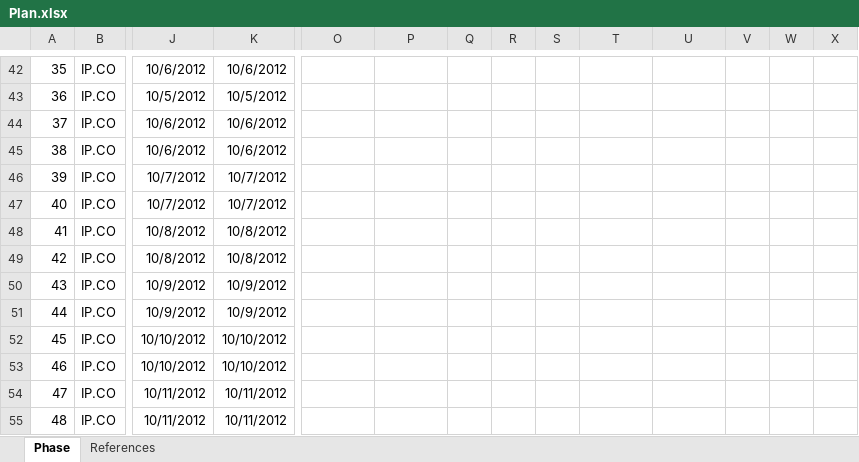
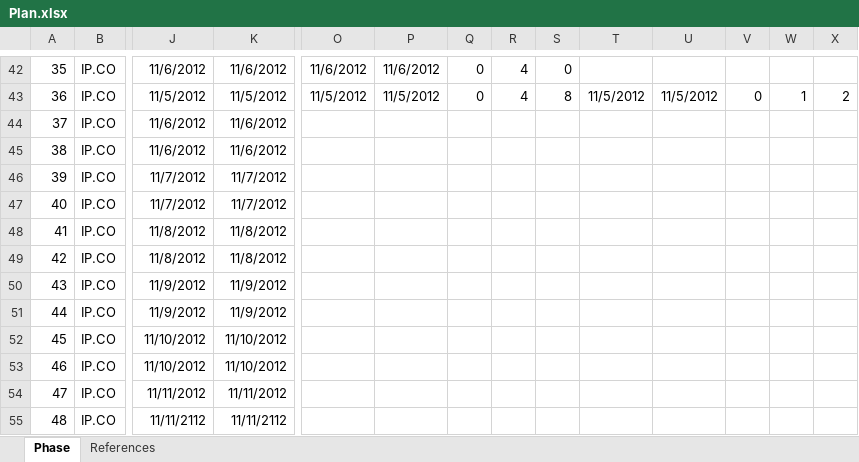
Before and after one commit to hieu292/dt-online-judge, an Excel workbook: Plan/Plan.xlsx, sheet Phase, drawn as a sheet; only a part is shown, gaps mark what is left out; values as stored, in another font and other column widths than the file's, no borders; the diff covers the shown part only; the diff names each change by its address in the sheet, - before the commit and + after, or states it on an @@ line.

```diff
--- a/Plan/Plan.xlsx (sheet Phase)
+++ b/Plan/Plan.xlsx (sheet Phase)
-J42: 10/6/2012
+J42: 11/6/2012
-K42: 10/6/2012
+K42: 11/6/2012
-O42: (empty)
+O42: 11/6/2012
-P42: (empty)
+P42: 11/6/2012
-Q42:Q43: (empty)
+Q42:Q43: 0
-R42:R43: (empty)
+R42:R43: 4
-S42: (empty)
+S42: 0
-J43: 10/5/2012
+J43: 11/5/2012
-K43: 10/5/2012
+K43: 11/5/2012
-O43: (empty)
+O43: 11/5/2012
-P43: (empty)
+P43: 11/5/2012
-S43: (empty)
+S43: 8
-T43: (empty)
+T43: 11/5/2012
-U43: (empty)
+U43: 11/5/2012
-V43: (empty)
+V43: 0
-W43: (empty)
+W43: 1
-X43: (empty)
+X43: 2
-J44:J45: 10/6/2012
+J44:J45: 11/6/2012
-K44:K45: 10/6/2012
+K44:K45: 11/6/2012
-J46:J47: 10/7/2012
+J46:J47: 11/7/2012
-K46:K47: 10/7/2012
+K46:K47: 11/7/2012
-J48:J49: 10/8/2012
+J48:J49: 11/8/2012
-K48:K49: 10/8/2012
+K48:K49: 11/8/2012
-J50:J51: 10/9/2012
+J50:J51: 11/9/2012
-K50:K51: 10/9/2012
+K50:K51: 11/9/2012
-J52:J53: 10/10/2012
+J52:J53: 11/10/2012
-K52:K53: 10/10/2012
+K52:K53: 11/10/2012
-J54: 10/11/2012
+J54: 11/11/2012
-K54: 10/11/2012
+K54: 11/11/2012
-J55: 10/11/2012
+J55: 11/11/2112
-K55: 10/11/2012
+K55: 11/11/2112
```
Also changed, not shown: 146 edited cells elsewhere in this sheet.
